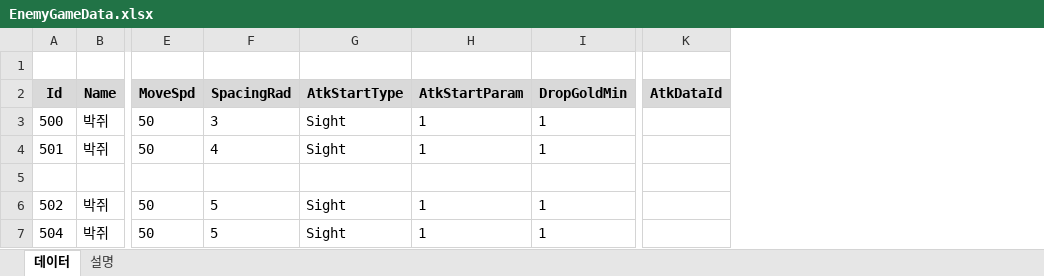
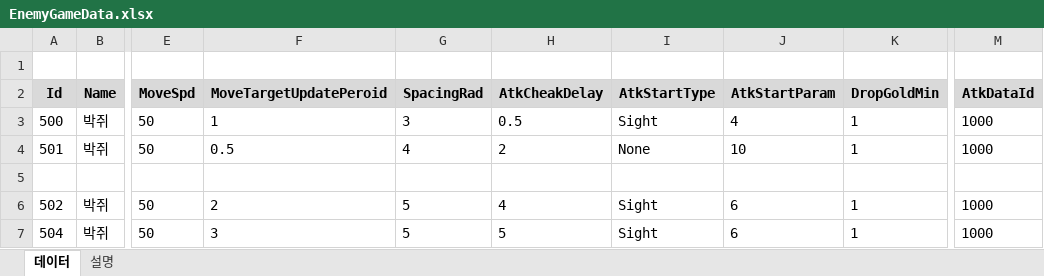
Before and after one commit to Cuty444/QT_Proto, an Excel workbook: _GameData/EnemyGameData.xlsx, sheet 데이터, drawn as a sheet; only a part is shown, gaps mark what is left out; values as stored, in another font and other column widths than the file's, no borders; addresses are those after the commit; the diff names each change by its address in the sheet, - before the commit and + after, or states it on an @@ line.

Commit message:
enemyNormalState 이동 로직 리팩터링 및 공격 조건 체크 로직 추가

```diff
--- a/_GameData/EnemyGameData.xlsx (sheet 데이터)
+++ b/_GameData/EnemyGameData.xlsx (sheet 데이터)
+column F (MoveTargetUpdatePeroid), rows 3-7: 1 | 0.5 |  | 2 | 3
+column H (AtkCheakDelay), rows 3-7: 0.5 | 2 |  | 4 | 5
-J3 (AtkStartParam): 1
+J3 (AtkStartParam): 4
-M3:M4 (AtkDataId): (empty)
+M3:M4 (AtkDataId): 1000
-I4 (AtkStartType): Sight
+I4 (AtkStartType): None
-J4 (AtkStartParam): 1
+J4 (AtkStartParam): 10
-J6:J7 (AtkStartParam): 1
+J6:J7 (AtkStartParam): 6
-M6:M7 (AtkDataId): (empty)
+M6:M7 (AtkDataId): 1000
```
Also changed, not shown: 5 other files.
